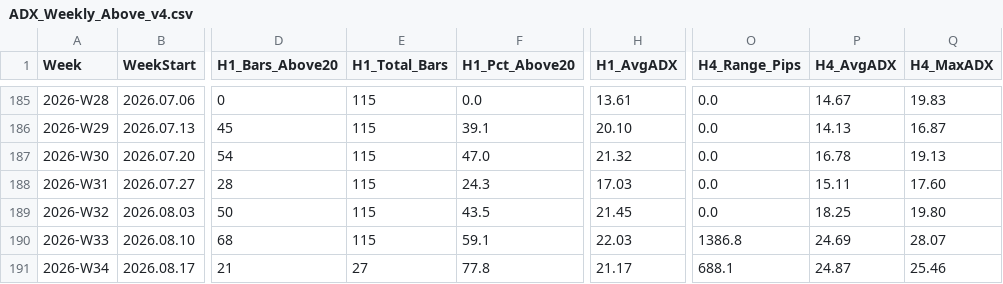
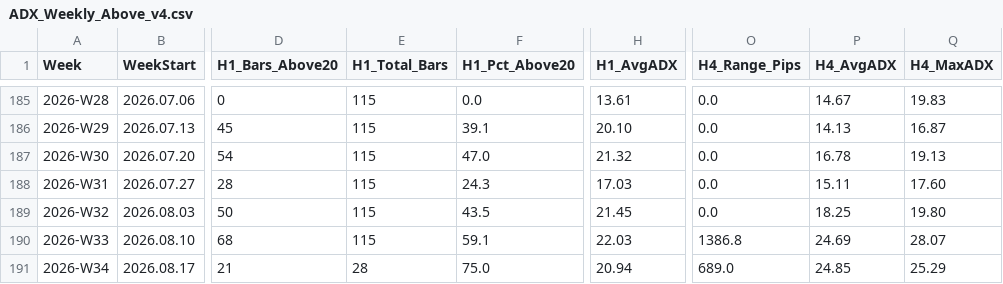
Before and after one commit to arokamiya98-svg/adxscore-heatmap, a CSV file: mt5_data/ADX_Weekly_Above_v4.csv, drawn as a sheet; only a part is shown, gaps mark what is left out; the diff names each change by its address in the sheet, - before the commit and + after, or states it on an @@ line.

```diff
--- a/mt5_data/ADX_Weekly_Above_v4.csv
+++ b/mt5_data/ADX_Weekly_Above_v4.csv
-E191 (H1_Total_Bars): 27
+E191 (H1_Total_Bars): 28
-F191 (H1_Pct_Above20): 77.8
+F191 (H1_Pct_Above20): 75.0
-H191 (H1_AvgADX): 21.17
+H191 (H1_AvgADX): 20.94
-O191 (H4_Range_Pips): 688.1
+O191 (H4_Range_Pips): 689.0
-P191 (H4_AvgADX): 24.87
+P191 (H4_AvgADX): 24.85
-Q191 (H4_MaxADX): 25.46
+Q191 (H4_MaxADX): 25.29
```
Also changed, not shown: mt5_data/H4PhaseAuto_weekly.csv, mt5_data/daily/daily_aggregate.csv, 2 other files.
